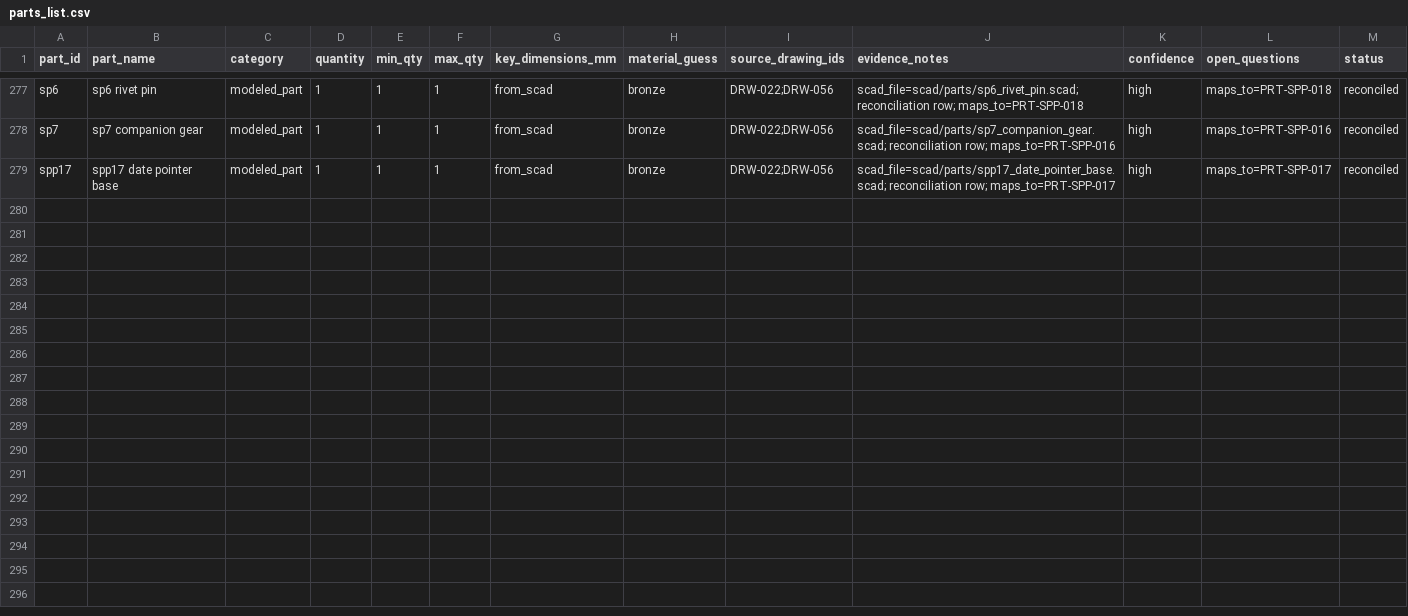
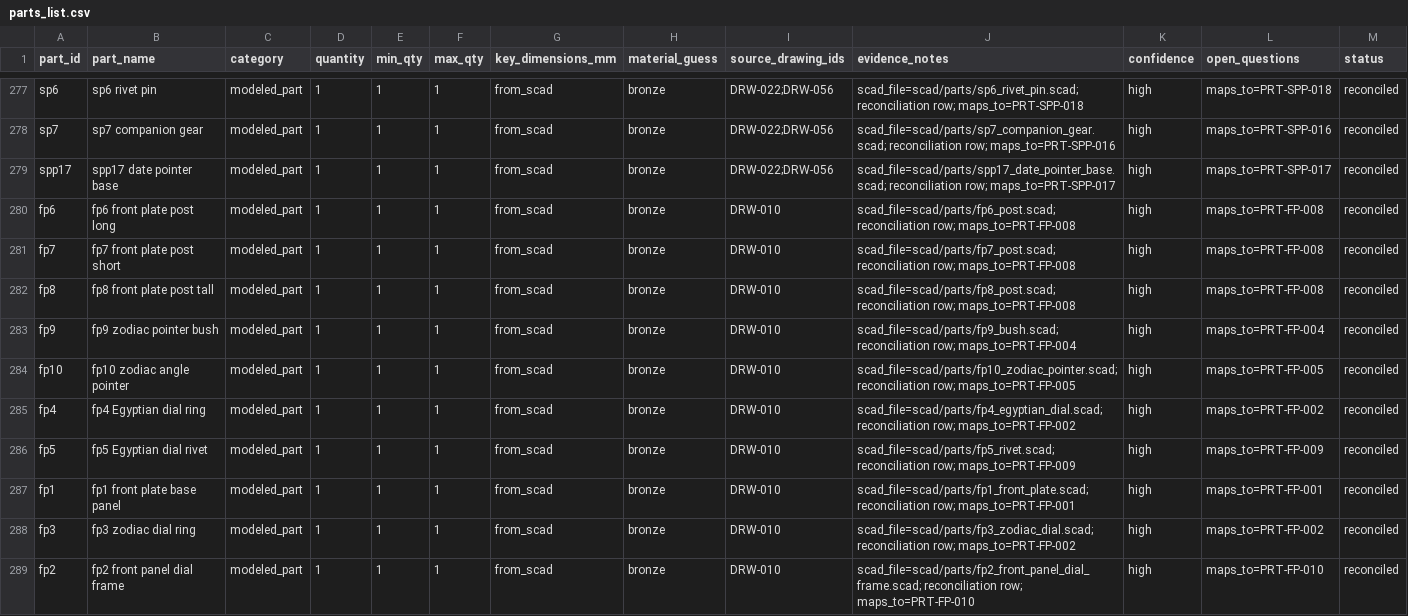
Before and after one commit to bjenner/AntikytheraAI, a CSV file: docs/sources/parts_list.csv, drawn as a sheet; only a part is shown, gaps mark what is left out.

Commit message:
Add DRW-010 sheets 1-2 and 4-9 parts and assemblies

```diff
--- a/docs/sources/parts_list.csv
+++ b/docs/sources/parts_list.csv
@@ -279 +279,11 @@ sp7,sp7 companion gear,modeled_part,1,1,1,from_scad,bronze,DRW-022;DRW-056,scad_
 spp17,spp17 date pointer base,modeled_part,1,1,1,from_scad,bronze,DRW-022;DRW-056,scad_file=scad/parts/spp17_date_pointer_base.scad; reconciliation row; maps_to=PRT-SPP-017,high,maps_to=PRT-SPP-017,reconciled
+fp6,fp6 front plate post long,modeled_part,1,1,1,from_scad,bronze,DRW-010,scad_file=scad/parts/fp6_post.scad; reconciliation row; maps_to=PRT-FP-008,high,maps_to=PRT-FP-008,reconciled
+fp7,fp7 front plate post short,modeled_part,1,1,1,from_scad,bronze,DRW-010,scad_file=scad/parts/fp7_post.scad; reconciliation row; maps_to=PRT-FP-008,high,maps_to=PRT-FP-008,reconciled
+fp8,fp8 front plate post tall,modeled_part,1,1,1,from_scad,bronze,DRW-010,scad_file=scad/parts/fp8_post.scad; reconciliation row; maps_to=PRT-FP-008,high,maps_to=PRT-FP-008,reconciled
+fp9,fp9 zodiac pointer bush,modeled_part,1,1,1,from_scad,bronze,DRW-010,scad_file=scad/parts/fp9_bush.scad; reconciliation row; maps_to=PRT-FP-004,high,maps_to=PRT-FP-004,reconciled
+fp10,fp10 zodiac angle pointer,modeled_part,1,1,1,from_scad,bronze,DRW-010,scad_file=scad/parts/fp10_zodiac_pointer.scad; reconciliation row; maps_to=PRT-FP-005,high,maps_to=PRT-FP-005,reconciled
+fp4,fp4 Egyptian dial ring,modeled_part,1,1,1,from_scad,bronze,DRW-010,scad_file=scad/parts/fp4_egyptian_dial.scad; reconciliation row; maps_to=PRT-FP-002,high,maps_to=PRT-FP-002,reconciled
+fp5,fp5 Egyptian dial rivet,modeled_part,1,1,1,from_scad,bronze,DRW-010,scad_file=scad/parts/fp5_rivet.scad; reconciliation row; maps_to=PRT-FP-009,high,maps_to=PRT-FP-009,reconciled
+fp1,fp1 front plate base panel,modeled_part,1,1,1,from_scad,bronze,DRW-010,scad_file=scad/parts/fp1_front_plate.scad; reconciliation row; maps_to=PRT-FP-001,high,maps_to=PRT-FP-001,reconciled
+fp3,fp3 zodiac dial ring,modeled_part,1,1,1,from_scad,bronze,DRW-010,scad_file=scad/parts/fp3_zodiac_dial.scad; reconciliation row; maps_to=PRT-FP-002,high,maps_to=PRT-FP-002,reconciled
+fp2,fp2 front panel dial frame,modeled_part,1,1,1,from_scad,bronze,DRW-010,scad_file=scad/parts/fp2_front_panel_dial_frame.scad; reconciliation row; maps_to=PRT-FP-010,high,maps_to=PRT-FP-010,reconciled
```
Also changed, not shown: 20 other files.
